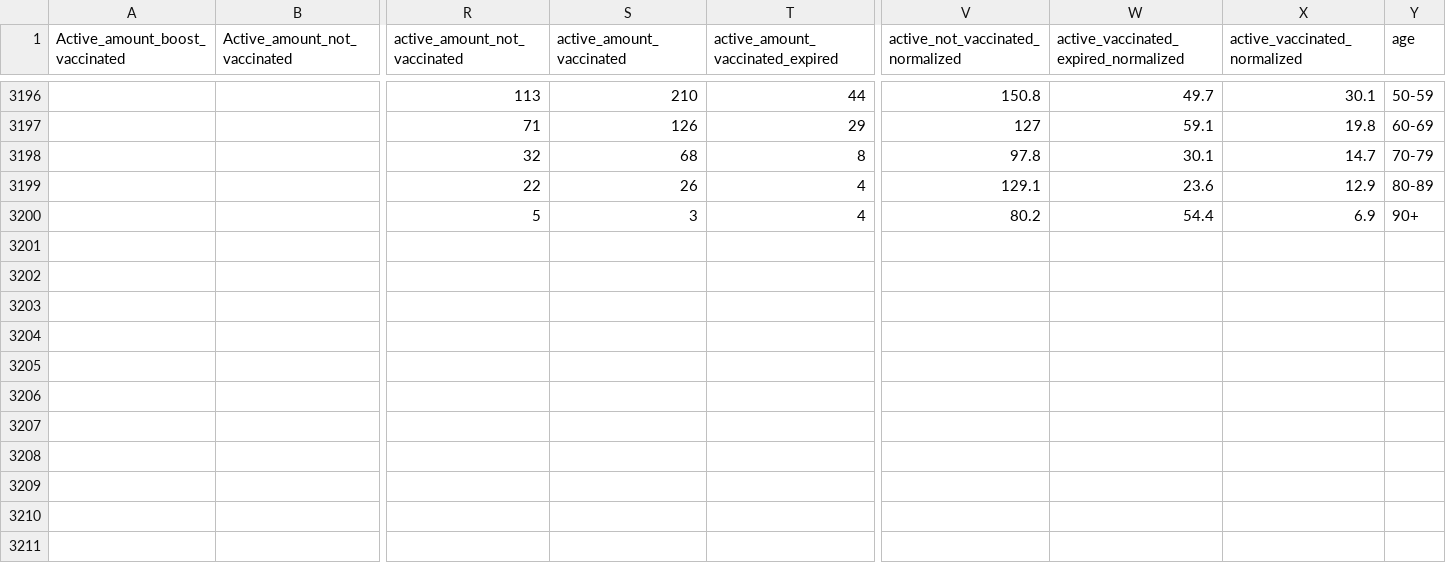
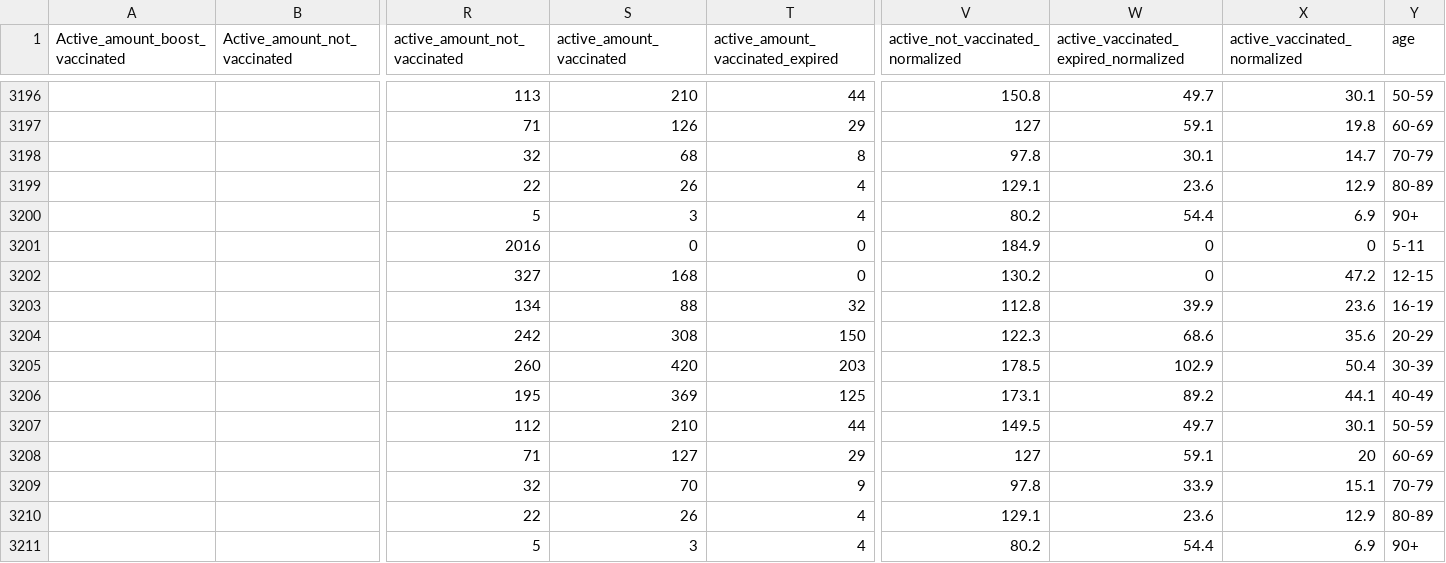
Before and after one commit to stephenc/2021-israel-vaccinated-verified-by-age, a CSV file: vaccinated-verified-by-age.csv, drawn as a sheet; only a part is shown, gaps mark what is left out; rows hold the shown columns only; the diff names each change by its address in the sheet, - before the commit and + after, or states it on an @@ line.

```diff
--- a/vaccinated-verified-by-age.csv
+++ b/vaccinated-verified-by-age.csv
+row 3201:  |  | 2016 | 0 | 0 | 184.9 | 0 | 0 | 5-11
+row 3202:  |  | 327 | 168 | 0 | 130.2 | 0 | 47.2 | 12-15
+row 3203:  |  | 134 | 88 | 32 | 112.8 | 39.9 | 23.6 | 16-19
+row 3204:  |  | 242 | 308 | 150 | 122.3 | 68.6 | 35.6 | 20-29
+row 3205:  |  | 260 | 420 | 203 | 178.5 | 102.9 | 50.4 | 30-39
+row 3206:  |  | 195 | 369 | 125 | 173.1 | 89.2 | 44.1 | 40-49
+row 3207:  |  | 112 | 210 | 44 | 149.5 | 49.7 | 30.1 | 50-59
+row 3208:  |  | 71 | 127 | 29 | 127 | 59.1 | 20 | 60-69
+row 3209:  |  | 32 | 70 | 9 | 97.8 | 33.9 | 15.1 | 70-79
+row 3210:  |  | 22 | 26 | 4 | 129.1 | 23.6 | 12.9 | 80-89
+row 3211:  |  | 5 | 3 | 4 | 80.2 | 54.4 | 6.9 | 90+
```
Also changed, not shown: 1 other file.
